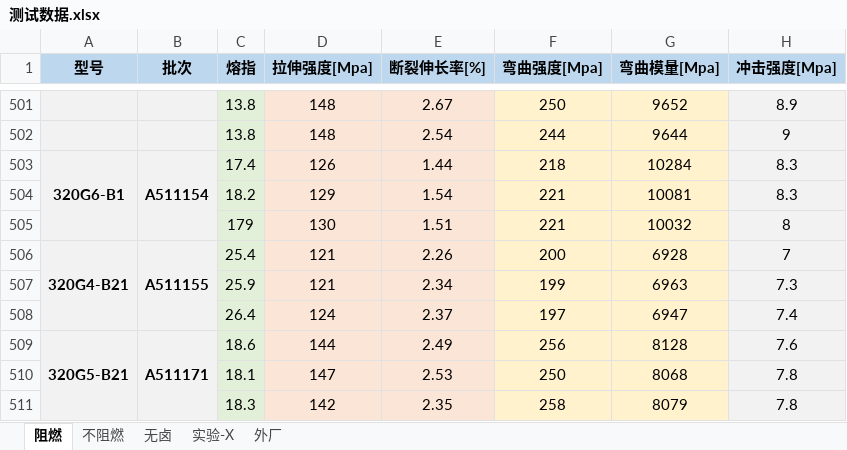
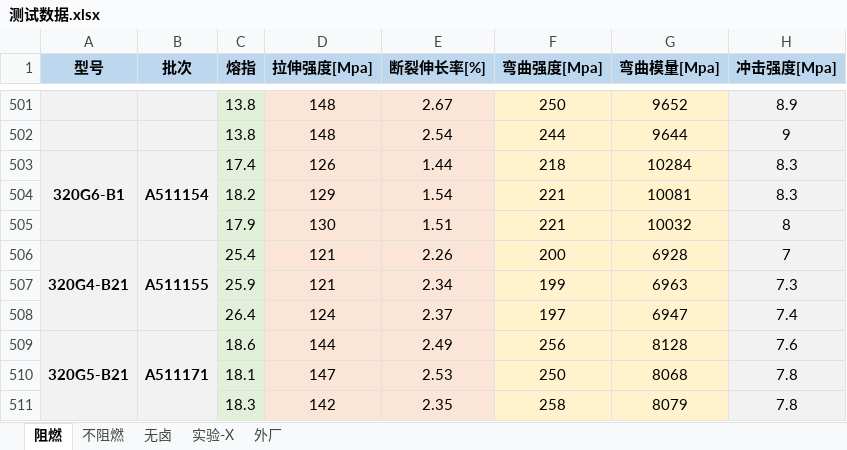
Before and after one commit to 13075061852/Gj_NewText, an Excel workbook: 测试数据.xlsx, sheet 阻燃, drawn as a sheet; only a part is shown, gaps mark what is left out; values as stored, in another font and other column widths than the file's, no borders; the diff covers the shown part only; the diff names each change by its address in the sheet, - before the commit and + after, or states it on an @@ line.

```diff
--- a/测试数据.xlsx (sheet 阻燃)
+++ b/测试数据.xlsx (sheet 阻燃)
-C505 (熔指): 179
+C505 (熔指): 17.9
```
Also changed, not shown: 24 added rows and 1 edited cell elsewhere in this sheet, sheet 外厂.
